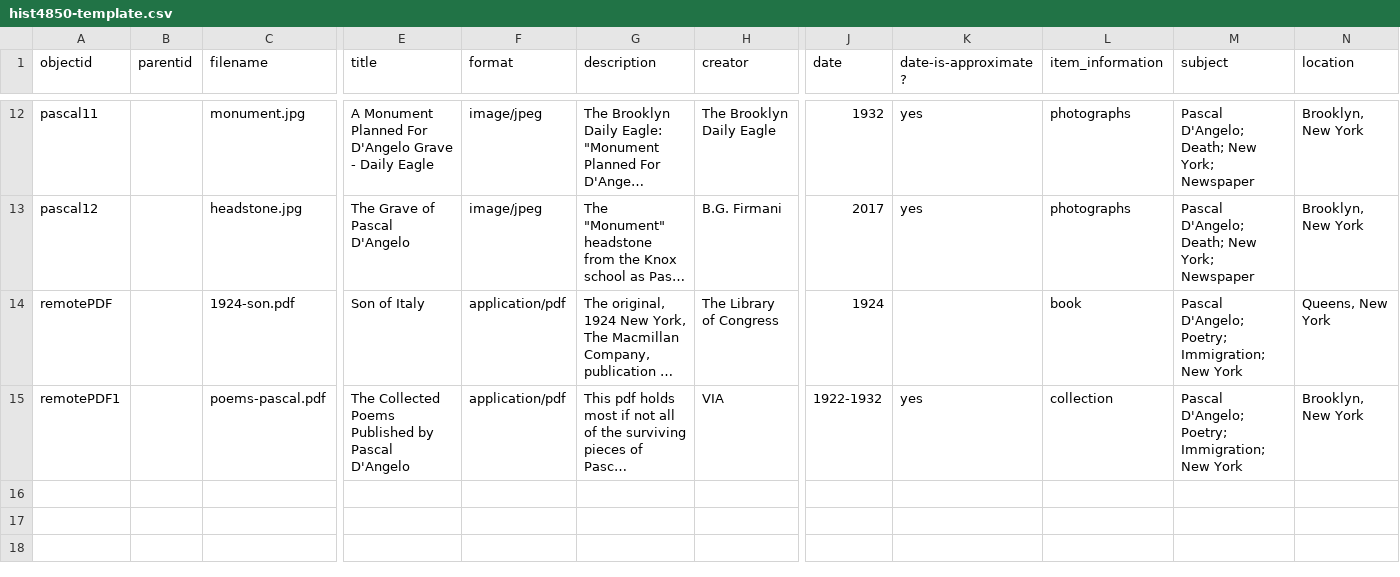
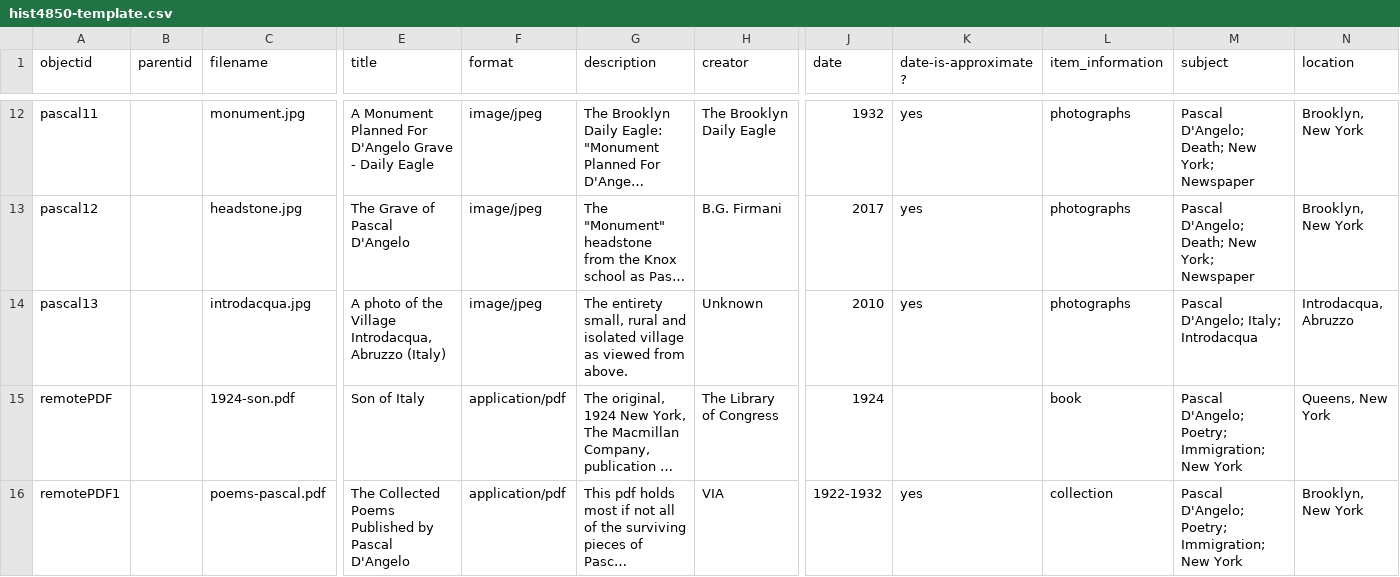
Before and after one commit to lucad54/pasquale-dangelo, a CSV file: _data/hist4850-template.csv, drawn as a sheet; only a part is shown, gaps mark what is left out; long unchanged cells end in …; rows hold the shown columns only; the diff names each change by its address in the sheet, - before the commit and + after, or states it on an @@ line.

Commit message:
Add files via upload

```diff
--- a/_data/hist4850-template.csv
+++ b/_data/hist4850-template.csv
+row 14: pascal13 |  | introdacqua.jpg | A photo of the Village Introdacqua, Abruzzo (Italy) | image/jpeg | The entirety small, rural and isolated village as viewed from above. | Unknown | 2010 | yes | photographs | Pascal D'Angelo; Italy; Introdacqua | Introdacqua, Abruzzo
```
